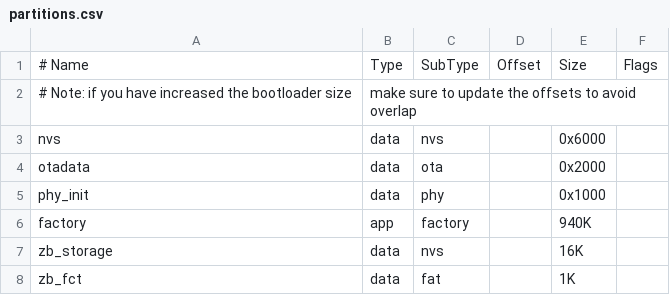
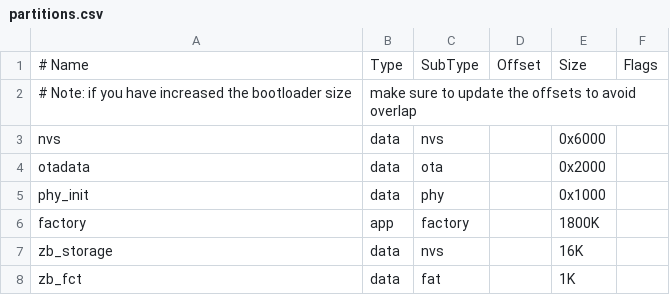
Before and after one commit to espressif/esp-hosted-mcu, a CSV file: examples/zigbee/thermostat/esp_host/partitions.csv, drawn as a sheet.

Commit message:
examples/zigbee/thermostat: 1800K host app partition, as the openthread hosts

```diff
--- a/examples/zigbee/thermostat/esp_host/partitions.csv
+++ b/examples/zigbee/thermostat/esp_host/partitions.csv
@@ -5,3 +5,3 @@ otadata,    data, ota,      ,     0x2000,
 phy_init,   data, phy,      ,     0x1000,
-factory,    app,  factory,  ,     940K,
+factory,    app,  factory,  ,     1800K,
 zb_storage, data, nvs,      ,     16K,
```
